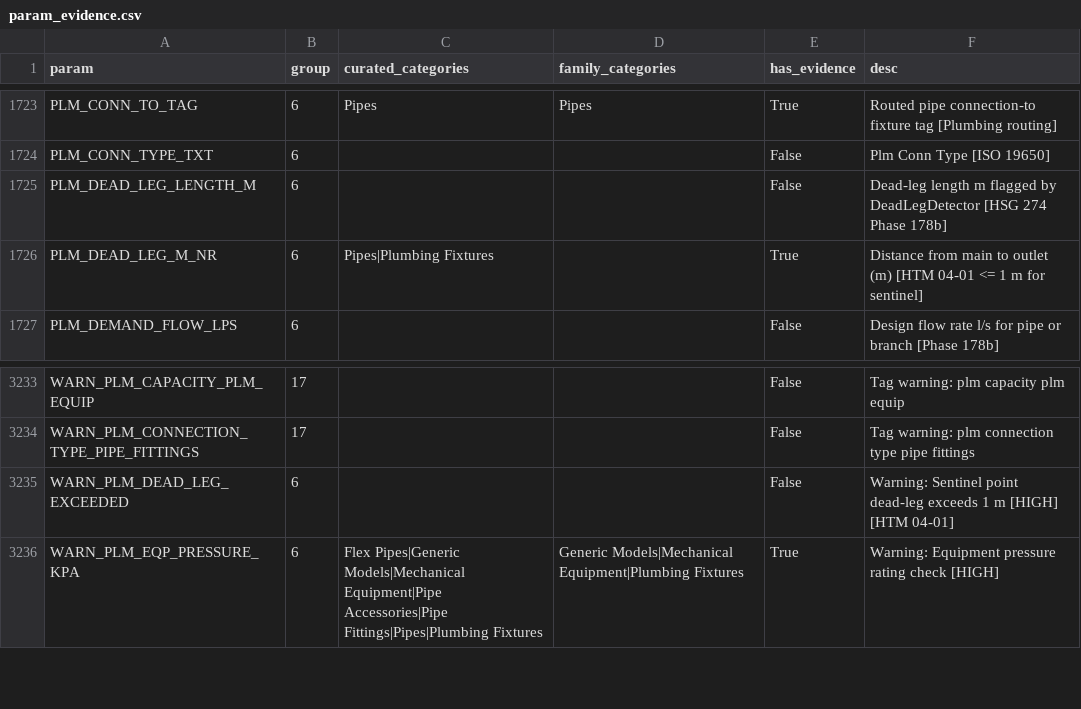
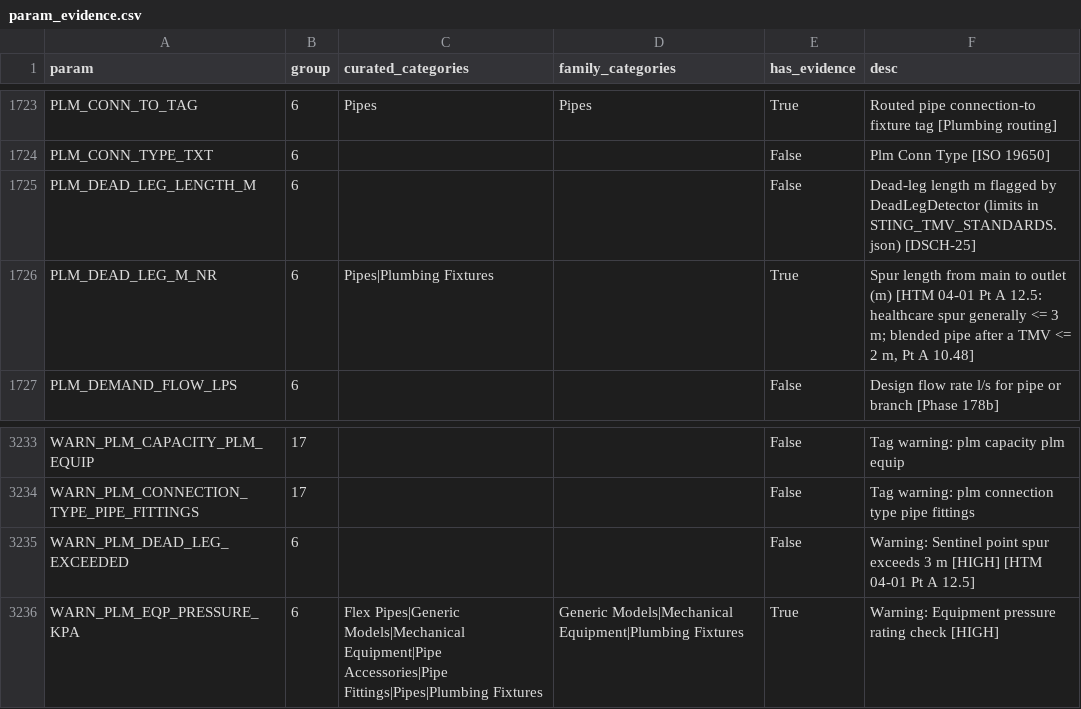
Before and after one commit to beckykyomugisha/STINGTOOLS, a CSV file: docs/param_evidence.csv, drawn as a sheet; only a part is shown, gaps mark what is left out.

```diff
--- a/docs/param_evidence.csv
+++ b/docs/param_evidence.csv
@@ -1724,4 +1724,4 @@ PLM_CONN_TO_TAG,6,Pipes,Pipes,True,Routed pipe connection-to fixture tag [Plumbi
 PLM_CONN_TYPE_TXT,6,,,False,Plm Conn Type [ISO 19650]
-PLM_DEAD_LEG_LENGTH_M,6,,,False,Dead-leg length m flagged by DeadLegDetector [HSG 274 Phase 178b]
-PLM_DEAD_LEG_M_NR,6,Pipes|Plumbing Fixtures,,True,Distance from main to outlet (m) [HTM 04-01 <= 1 m for sentinel]
+PLM_DEAD_LEG_LENGTH_M,6,,,False,Dead-leg length m flagged by DeadLegDetector (limits in STING_TMV_STANDARDS.json) [DSCH-25]
+PLM_DEAD_LEG_M_NR,6,Pipes|Plumbing Fixtures,,True,"Spur length from main to outlet (m) [HTM 04-01 Pt A 12.5: healthcare spur generally <= 3 m; blended pipe after a TMV <= 2 m, Pt A 10.48]"
 PLM_DEMAND_FLOW_LPS,6,,,False,Design flow rate l/s for pipe or branch [Phase 178b]
@@ -3234,3 +3234,3 @@ WARN_PLM_CAPACITY_PLM_EQUIP,17,,,False,Tag warning: plm capacity plm equip
 WARN_PLM_CONNECTION_TYPE_PIPE_FITTINGS,17,,,False,Tag warning: plm connection type pipe fittings
-WARN_PLM_DEAD_LEG_EXCEEDED,6,,,False,Warning: Sentinel point dead-leg exceeds 1 m [HIGH] [HTM 04-01]
+WARN_PLM_DEAD_LEG_EXCEEDED,6,,,False,Warning: Sentinel point spur exceeds 3 m [HIGH] [HTM 04-01 Pt A 12.5]
 WARN_PLM_EQP_PRESSURE_KPA,6,Flex Pipes|Generic Models|Mechanical Equipment|Pipe Accessories|Pipe Fittings|Pipes|Plumbing Fixtures,Generic Models|Mechanical Equipment|Plumbing Fixtures,True,Warning: Equipment pressure rating check [HIGH]
```
Also changed, not shown: docs/RESOLVED_BINDINGS.csv, 2 other files.
